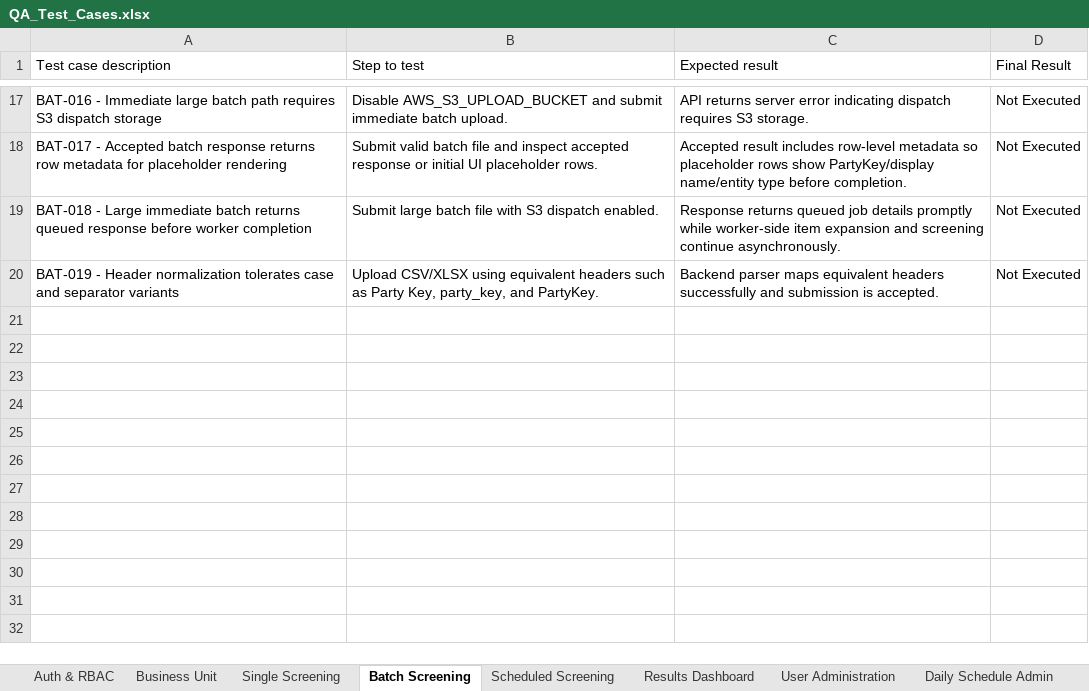
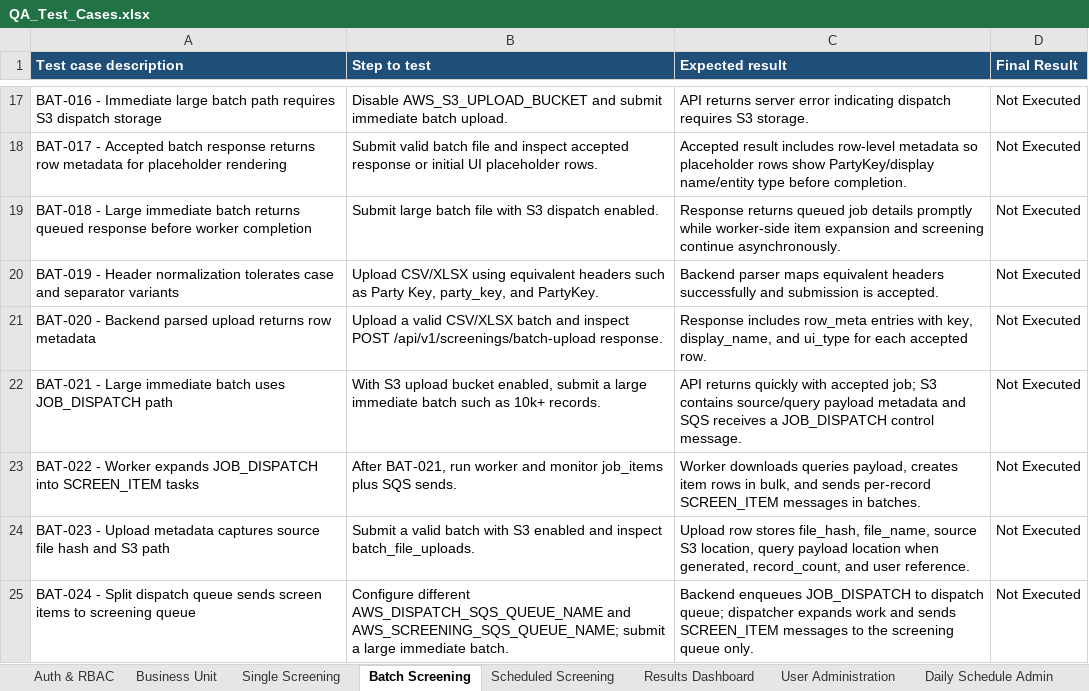
Before and after one commit to jankibhavsar84-sketch/Ofac-screening-AWS, an Excel workbook: docs/QA_Test_Cases.xlsx, sheet Batch Screening, drawn as a sheet; only a part is shown, gaps mark what is left out; values as stored, in another font and other column widths than the file's, no borders; the diff names each change by its address in the sheet, - before the commit and + after, or states it on an @@ line.

```diff
--- a/docs/QA_Test_Cases.xlsx (sheet Batch Screening)
+++ b/docs/QA_Test_Cases.xlsx (sheet Batch Screening)
@@ A1:D1 fill: none → #1F4E78, bold: off → on, text colour: black → #FFFFFF @@
+row 21: BAT-020 - Backend parsed upload returns row metadata | Upload a valid CSV/XLSX batch and inspect POST /api/v1/screenings/batch-upload response. | Response includes row_meta entries with key, display_name, and ui_type for each accepted row. | Not Executed
+row 22: BAT-021 - Large immediate batch uses JOB_DISPATCH path | With S3 upload bucket enabled, submit a large immediate batch such as 10k+ records. | API returns quickly with accepted job; S3 contains source/query payload metadata and SQS receives a JOB_DISPATCH control message. | Not Executed
+row 23: BAT-022 - Worker expands JOB_DISPATCH into SCREEN_ITEM tasks | After BAT-021, run worker and monitor job_items plus SQS sends. | Worker downloads queries payload, creates item rows in bulk, and sends per-record SCREEN_ITEM messages in batches. | Not Executed
+row 24: BAT-023 - Upload metadata captures source file hash and S3 path | Submit a valid batch with S3 enabled and inspect batch_file_uploads. | Upload row stores file_hash, file_name, source S3 location, query payload location when generated, record_count, and user reference. | Not Executed
+row 25: BAT-024 - Split dispatch queue sends screen items to screening queue | Configure different AWS_DISPATCH_SQS_QUEUE_NAME and AWS_SCREENING_SQS_QUEUE_NAME; submit a large immediate batch. | Backend enqueues JOB_DISPATCH to dispatch queue; dispatcher expands work and sends SCREEN_ITEM messages to the screening queue only. | Not Executed
```
Also changed, not shown: sheet Negative Cases, sheet Audit & Ops Controls, sheet Daily Schedule Admin, sheet Scheduled Screening, sheet Stress Cases, sheet Business Unit, 4 more sheets, 37 other files.
